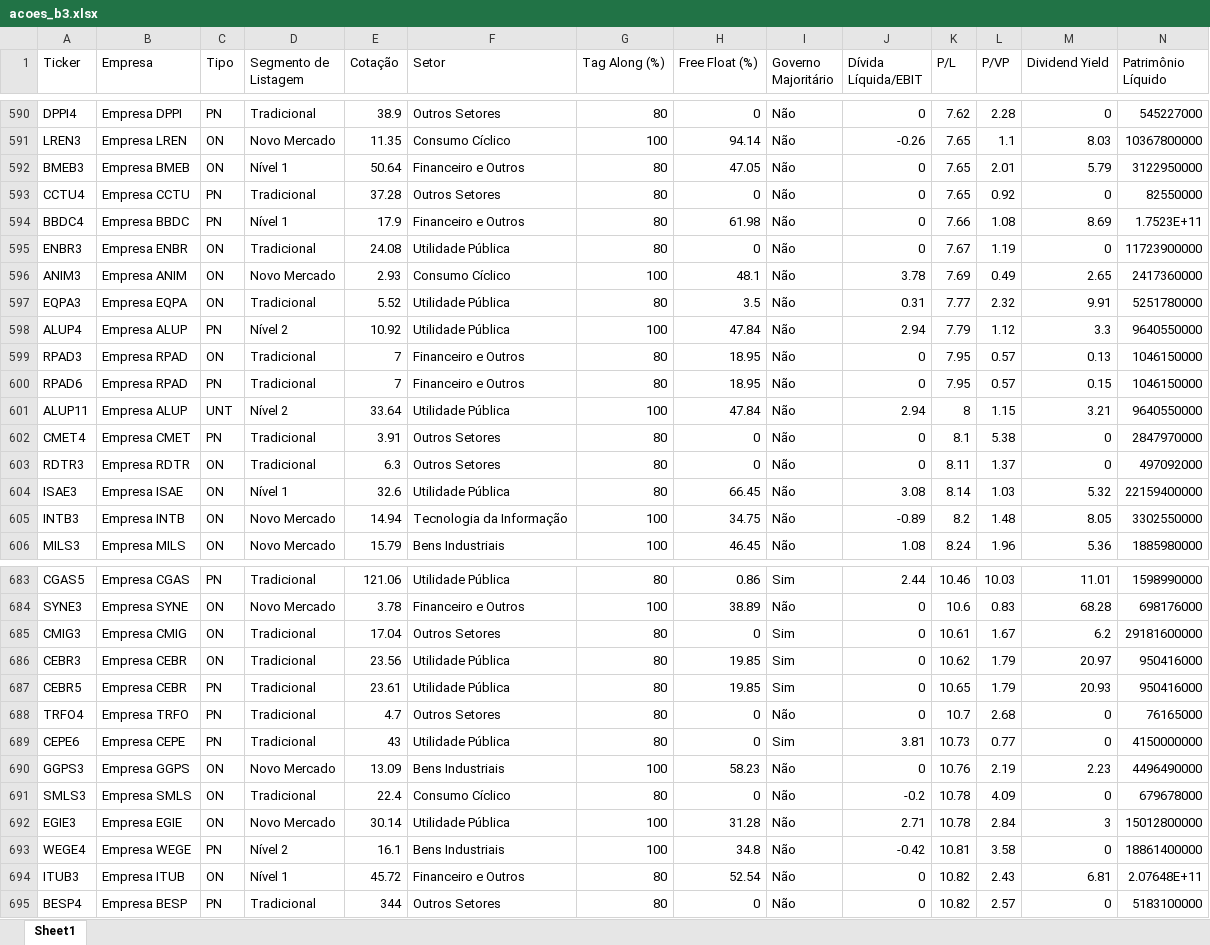
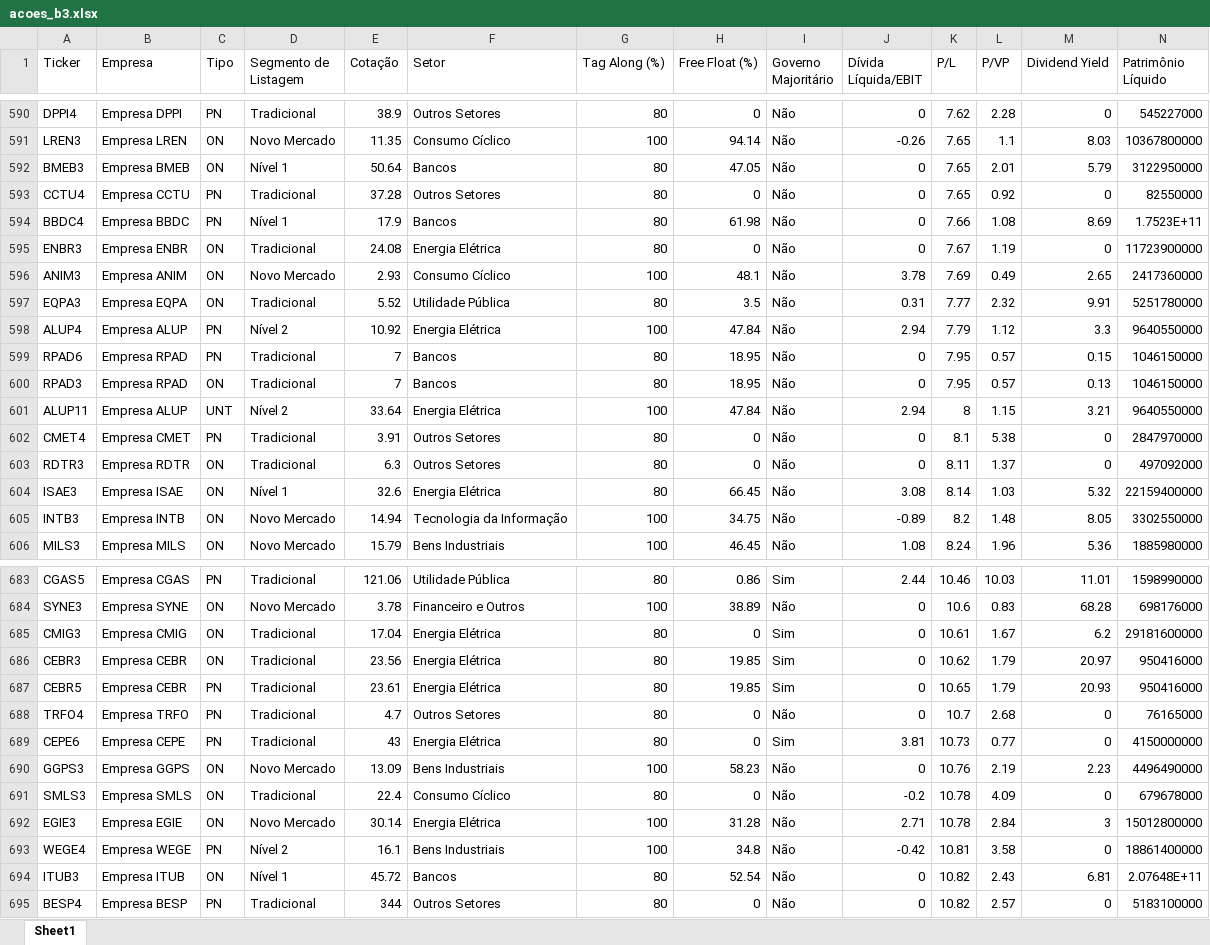
Before and after one commit to hralbaradostm-hue/dashboard-acoes, an Excel workbook: acoes_b3.xlsx, sheet Sheet1, drawn as a sheet; only a part is shown, gaps mark what is left out; values as stored, in another font and other column widths than the file's, no borders; removed rows and columns are numbered as before the commit, all else as after; rows hold the shown columns only; the diff covers the shown part only; the diff names each change by its address in the sheet, - before the commit and + after, or states it on an @@ line.

Commit message:
Adiciona setores perenes B.E.S.T e botão de exportar para Excel

```diff
--- a/acoes_b3.xlsx (sheet Sheet1)
+++ b/acoes_b3.xlsx (sheet Sheet1)
-F592 (Setor): Financeiro e Outros
+F592 (Setor): Bancos
-F594 (Setor): Financeiro e Outros
+F594 (Setor): Bancos
-F595 (Setor): Utilidade Pública
+F595 (Setor): Energia Elétrica
-F598 (Setor): Utilidade Pública
+F598 (Setor): Energia Elétrica
-row 599: RPAD3 | Empresa RPAD | ON | Tradicional | 7 | Financeiro e Outros | 80 | 18.95 | Não | 0 | 7.95 | 0.57 | 0.13 | 1046150000
-F599 (Setor): Financeiro e Outros
+F599 (Setor): Bancos
+row 600: RPAD3 | Empresa RPAD | ON | Tradicional | 7 | Bancos | 80 | 18.95 | Não | 0 | 7.95 | 0.57 | 0.13 | 1046150000
-F601 (Setor): Utilidade Pública
+F601 (Setor): Energia Elétrica
-F604 (Setor): Utilidade Pública
+F604 (Setor): Energia Elétrica
-F685 (Setor): Outros Setores
+F685 (Setor): Energia Elétrica
-F686:F687 (Setor): Utilidade Pública
+F686:F687 (Setor): Energia Elétrica
-F689 (Setor): Utilidade Pública
+F689 (Setor): Energia Elétrica
-F692 (Setor): Utilidade Pública
+F692 (Setor): Energia Elétrica
-F694 (Setor): Financeiro e Outros
+F694 (Setor): Bancos
```
Also changed, not shown: 24 moved rows and 103 edited cells elsewhere in this sheet, 6 other files.
